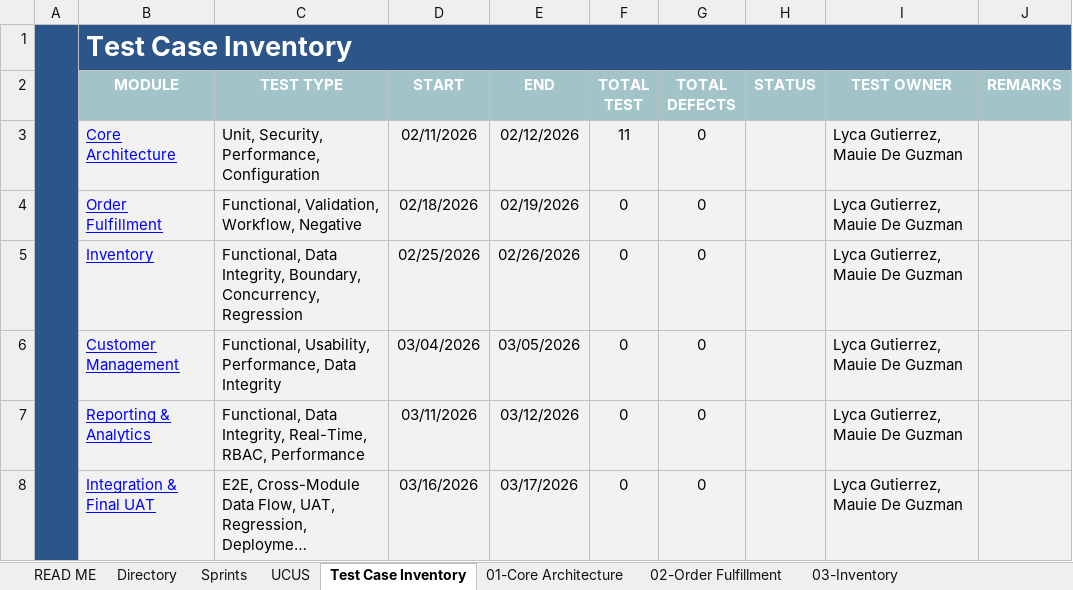
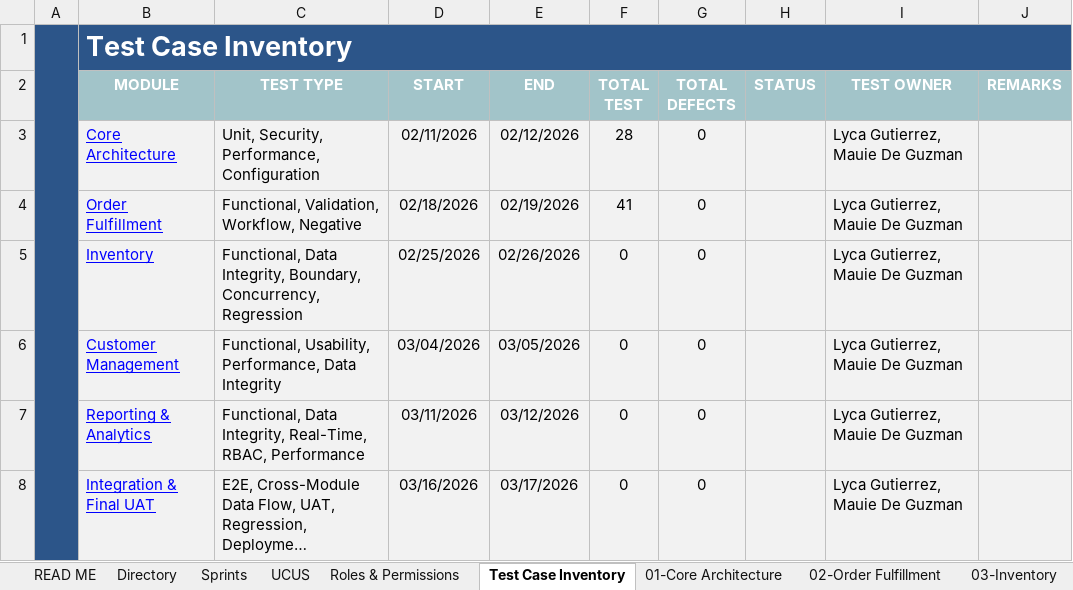
Before and after one commit to POGsss/Petrozone-Pulse-System, an Excel workbook: docs/requirements/UseCase&UserStories.xlsx, sheet Test Case Inventory, drawn as a sheet; long unchanged cells end in …; values as stored, in another font and other column widths than the file's, no borders; charts and pictures not drawn; the diff names each change by its address in the sheet, - before the commit and + after, or states it on an @@ line.

```diff
--- a/docs/requirements/UseCase&UserStories.xlsx (sheet Test Case Inventory)
+++ b/docs/requirements/UseCase&UserStories.xlsx (sheet Test Case Inventory)
+sheet tab: Roles & Permissions
-F3 (TOTAL TEST): 11
+F3 (TOTAL TEST): 28
-F4 (TOTAL TEST): 0
+F4 (TOTAL TEST): 41
```
Also changed, not shown: sheet 02-Order Fulfillment, sheet 01-Core Architecture, sheet Sprints, sheet Directory, formulas that keep their value, charts or pictures, 19 other files.
